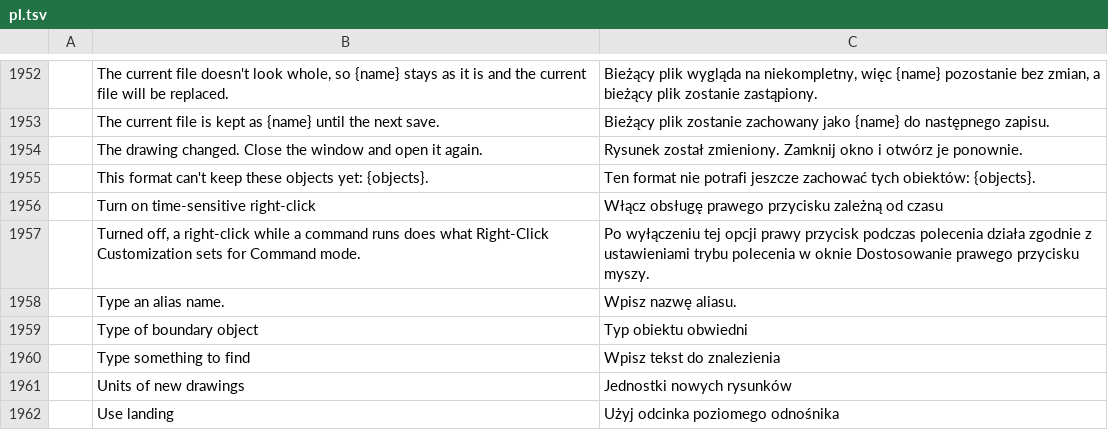
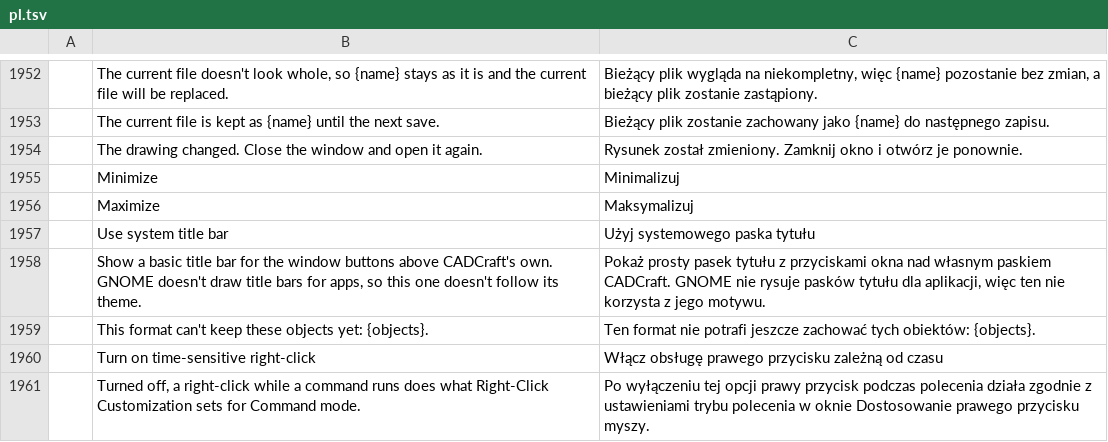
Before and after one commit to storytold/cadcraft, a TSV file: crates/ui-egui/src/i18n/pl.tsv, drawn as a sheet; only a part is shown, gaps mark what is left out; the shorter side is filled out with more unchanged rows; the diff names each change by its address in the sheet, - before the commit and + after, or states it on an @@ line.

```diff
--- a/crates/ui-egui/src/i18n/pl.tsv
+++ b/crates/ui-egui/src/i18n/pl.tsv
+row 1955:  | Minimize | Minimalizuj
+row 1956:  | Maximize | Maksymalizuj
+row 1957:  | Use system title bar | Użyj systemowego paska tytułu
+row 1958:  | Show a basic title bar for the window buttons above CADCraft's own. GNOME doesn't draw title bars for apps, so this one doesn't follow its theme. | Pokaż prosty pasek tytułu z przyciskami okna nad własnym paskiem CADCraft. GNOME nie rysuje pasków tytułu dla aplikacji, więc ten nie korzysta z jego motywu.
```
Also changed, not shown: crates/ui-egui/src/i18n/bs.tsv, crates/ui-egui/src/i18n/ka.tsv, 1 other file.
